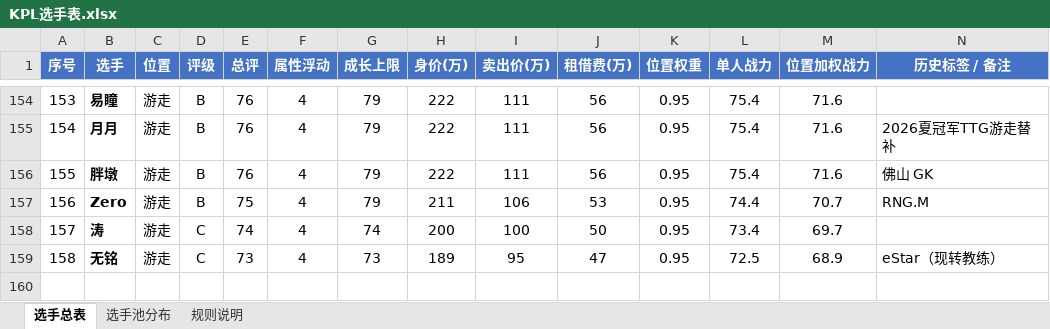
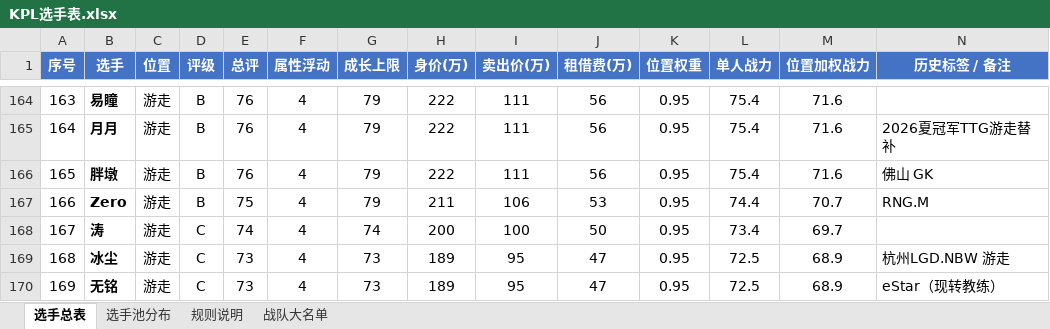
Before and after one commit to Jasonzhang369/kpl-coach-simulator, an Excel workbook: assets/KPL选手表.xlsx, sheet 选手总表, drawn as a sheet; only a part is shown, gaps mark what is left out; values as stored, in another font and other column widths than the file's, no borders; conditional formats not drawn; the diff covers the shown part only; the diff names each change by its address in the sheet, - before the commit and + after, or states it on an @@ line.

```diff
--- a/assets/KPL选手表.xlsx (sheet 选手总表)
+++ b/assets/KPL选手表.xlsx (sheet 选手总表)
+sheet tab: 战队大名单
@@ column A (序号) renumbered from row 8 down @@
+row 169: 168 | 冰尘 | 游走 | C | 73 | 4 | 73 | 189 | 95 | 47 | 0.95 | 72.5 | 68.9 | 杭州LGD.NBW 游走
```
Also changed, not shown: 12 added rows and 2 removed rows elsewhere in this sheet, sheet 选手池分布, formulas that keep their value, 3 other files.
